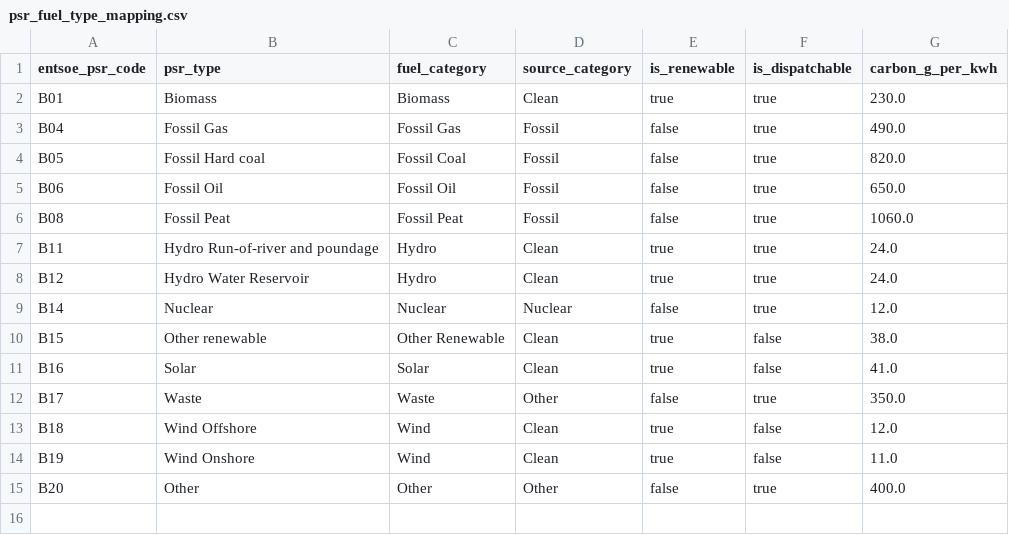
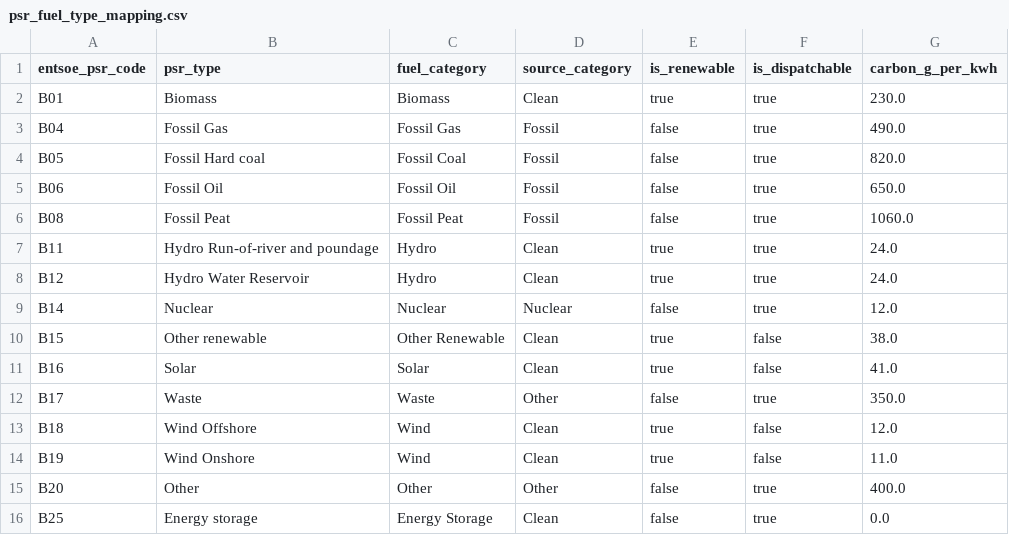
Before and after one commit to dovebitekr/nordic-power-lakehouse, a CSV file: resources/psr_fuel_type_mapping.csv, drawn as a sheet.

Commit message:
fix(resources): add ENTSO-E B25 (Energy storage) PSR code detected by pytest gate

```diff
--- a/resources/psr_fuel_type_mapping.csv
+++ b/resources/psr_fuel_type_mapping.csv
@@ -15 +15,2 @@ B19,Wind Onshore,Wind,Clean,true,false,11.0
 B20,Other,Other,Other,false,true,400.0
+B25,Energy storage,Energy Storage,Clean,false,true,0.0
```
